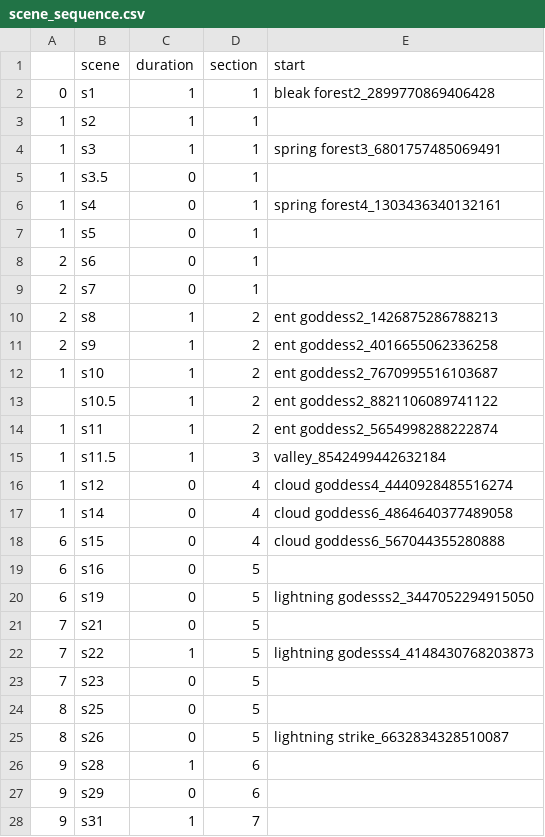
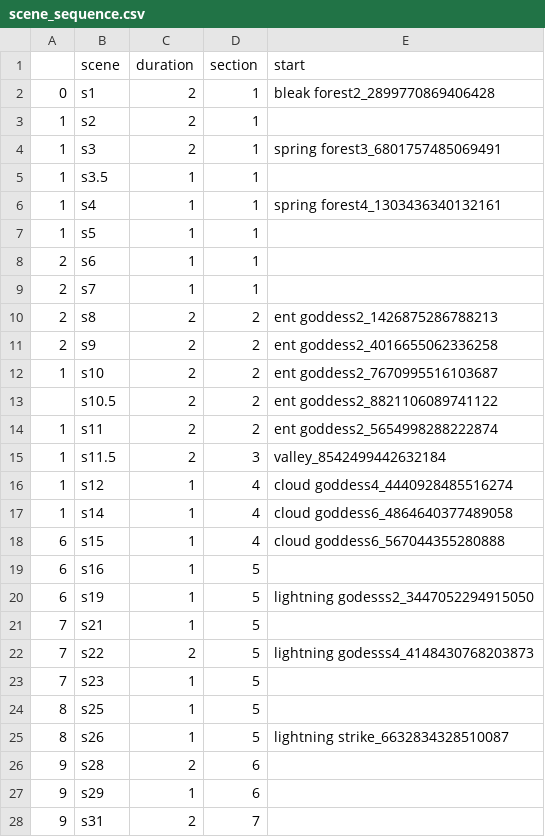
Before and after one commit to aspitarl/AI-Art, a CSV file: song_meta/emit/scene_sequence.csv, drawn as a sheet; only a part is shown; the diff covers the shown part only.

Commit message:
add one to emit, new standard for duration

```diff
--- a/song_meta/emit/scene_sequence.csv
+++ b/song_meta/emit/scene_sequence.csv
@@ -1,28 +1,28 @@
 ,scene,duration,section,start," ",
-0,s1,1,1,bleak forest2_2899770869406428,,
-1,s2,1,1,,,
-1,s3,1,1,spring forest3_6801757485069491,,
-1,s3.5,0,1,,,
-1,s4,0,1,spring forest4_1303436340132161,,
-1,s5,0,1,,,
-2,s6,0,1,,,
-2,s7,0,1,,,
-2,s8,1,2,ent goddess2_1426875286788213,,
-2,s9,1,2,ent goddess2_4016655062336258,,
-1,s10,1,2,ent goddess2_7670995516103687,,
-,s10.5,1,2,ent goddess2_8821106089741122,,
-1,s11,1,2,ent goddess2_5654998288222874,,
-1,s11.5,1,3,valley_8542499442632184,,
-1,s12,0,4,cloud goddess4_4440928485516274,,
-1,s14,0,4,cloud goddess6_4864640377489058,,
-6,s15,0,4,cloud goddess6_567044355280888,,
-6,s16,0,5,,,
-6,s19,0,5,lightning godesss2_3447052294915050,,
-7,s21,0,5,,,
-7,s22,1,5,lightning godesss4_4148430768203873,,
-7,s23,0,5,,,
-8,s25,0,5,,,
-8,s26,0,5,lightning strike_6632834328510087,,
-9,s28,1,6,,,
-9,s29,0,6,,,
-9,s31,1,7,,,
+0,s1,2,1,bleak forest2_2899770869406428,,
+1,s2,2,1,,,
+1,s3,2,1,spring forest3_6801757485069491,,
+1,s3.5,1,1,,,
+1,s4,1,1,spring forest4_1303436340132161,,
+1,s5,1,1,,,
+2,s6,1,1,,,
+2,s7,1,1,,,
+2,s8,2,2,ent goddess2_1426875286788213,,
+2,s9,2,2,ent goddess2_4016655062336258,,
+1,s10,2,2,ent goddess2_7670995516103687,,
+,s10.5,2,2,ent goddess2_8821106089741122,,
+1,s11,2,2,ent goddess2_5654998288222874,,
+1,s11.5,2,3,valley_8542499442632184,,
+1,s12,1,4,cloud goddess4_4440928485516274,,
+1,s14,1,4,cloud goddess6_4864640377489058,,
+6,s15,1,4,cloud goddess6_567044355280888,,
+6,s16,1,5,,,
+6,s19,1,5,lightning godesss2_3447052294915050,,
+7,s21,1,5,,,
+7,s22,2,5,lightning godesss4_4148430768203873,,
+7,s23,1,5,,,
+8,s25,1,5,,,
+8,s26,1,5,lightning strike_6632834328510087,,
+9,s28,2,6,,,
+9,s29,1,6,,,
+9,s31,2,7,,,
```
Also changed, not shown: 9 edited cells elsewhere in this file.
